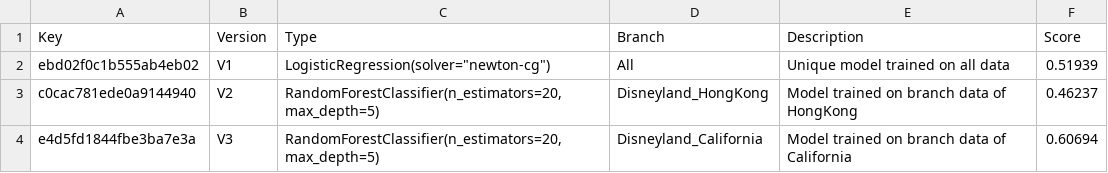
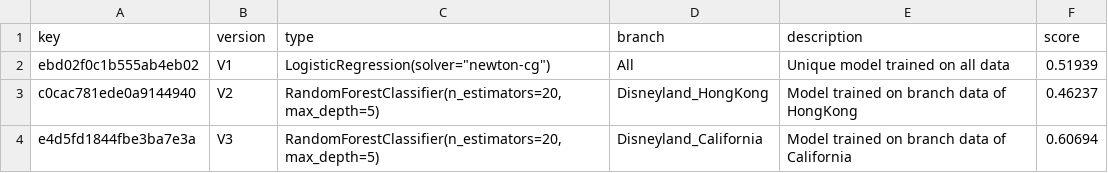
Before and after one commit to SRabah07/ml-project-api, a CSV file: resources/models_data.csv, drawn as a sheet; removed rows and columns are numbered as before the commit, all else as after; the diff names each change by its address in the sheet, - before the commit and + after, or states it on an @@ line.

```diff
--- a/resources/models_data.csv
+++ b/resources/models_data.csv
-row 1: Key | Version | Type | Branch | Description | Score
+row 1: key | version | type | branch | description | score
```
Also changed, not shown: 4 other files.
